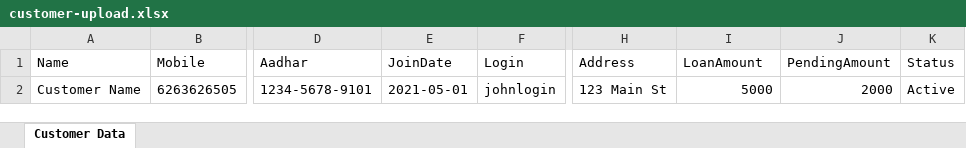
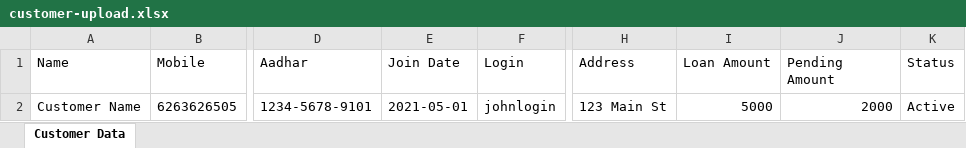
Before and after one commit to KrishnaKesharwani/collection, an Excel workbook: src/assets/imgs/customer-upload.xlsx, sheet Customer Data, drawn as a sheet; only a part is shown, gaps mark what is left out; values as stored, in another font and other column widths than the file's, no borders; the diff names each change by its address in the sheet, - before the commit and + after, or states it on an @@ line.

Commit message:
Updated file

```diff
--- a/src/assets/imgs/customer-upload.xlsx (sheet Customer Data)
+++ b/src/assets/imgs/customer-upload.xlsx (sheet Customer Data)
-E1: JoinDate
+E1: Join Date
-I1: LoanAmount
+I1: Loan Amount
-J1: PendingAmount
+J1: Pending Amount
```
